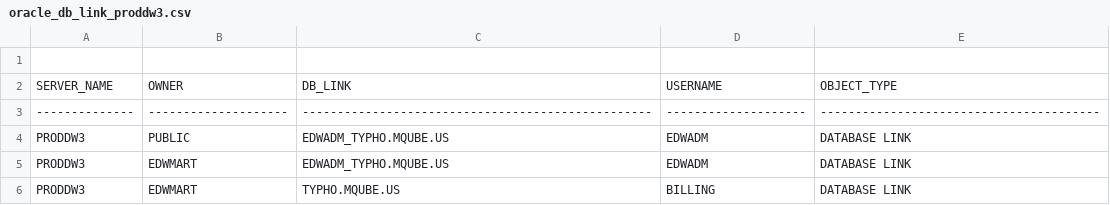
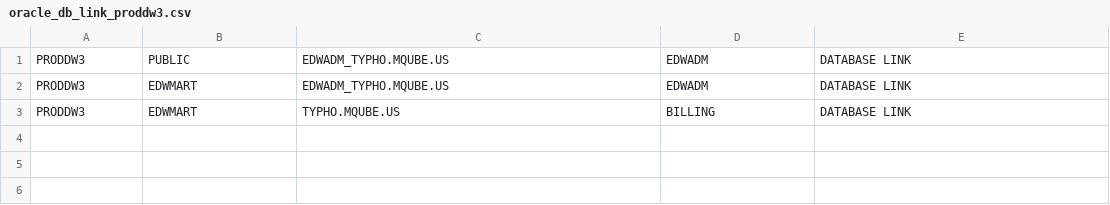
Before and after one commit to majelafortes/mgage-redpill-migration-inventory, a CSV file: oracle_db_link_proddw3.csv, drawn as a sheet; the diff names each change by its address in the sheet, - before the commit and + after, or states it on an @@ line.

```diff
--- a/oracle_db_link_proddw3.csv
+++ b/oracle_db_link_proddw3.csv
-row 1: (empty)
-row 2: SERVER_NAME | OWNER | DB_LINK | USERNAME | OBJECT_TYPE
-row 3: -------------- | -------------------- | -------------------------------------------------- | -------------------- | ----------------------------------------
```
Also changed, not shown: oracle_procedure_proddw3.csv, oracle_table_proddw3.csv, 1 other file.
